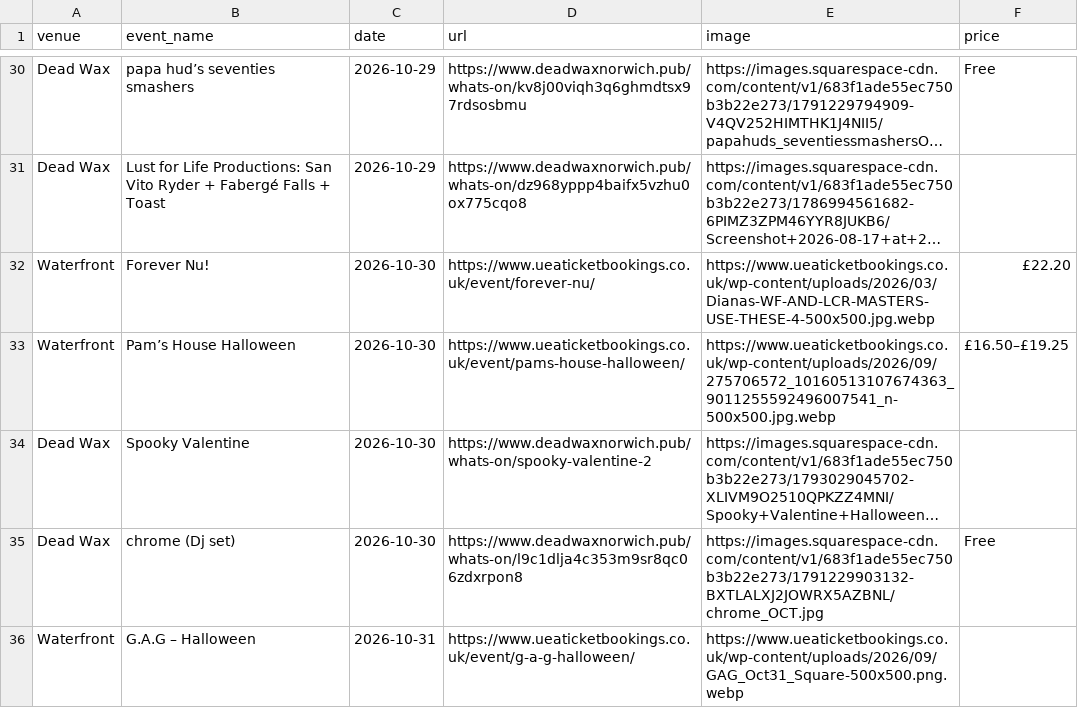
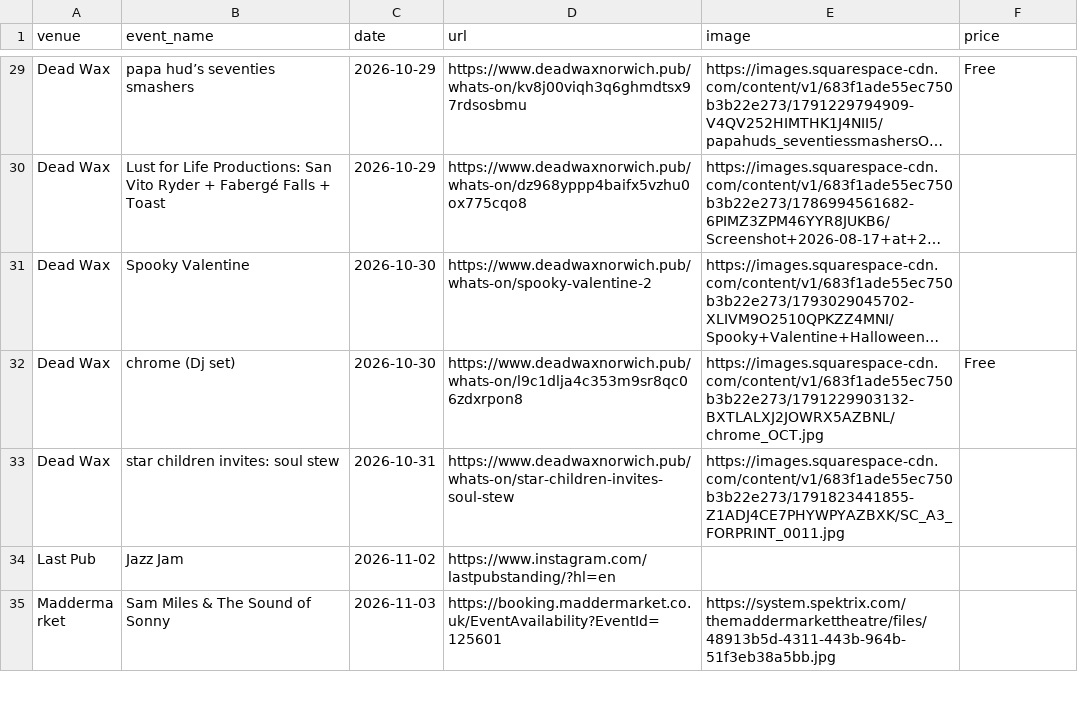
Before and after one commit to nathankjw/GigsNorwich-scraper, a CSV file: scraped_data/norwich_gigs.csv, drawn as a sheet; only a part is shown, gaps mark what is left out; the shorter side is filled out with more unchanged rows; long unchanged cells end in …; removed rows and columns are numbered as before the commit, all else as after; the diff covers the shown part only; the diff names each change by its address in the sheet, - before the commit and + after, or states it on an @@ line.

```diff
--- a/scraped_data/norwich_gigs.csv
+++ b/scraped_data/norwich_gigs.csv
-row 32: Waterfront | Forever Nu! | 2026-10-30 | https://www.ueaticketbookings.co.uk/event/forever-nu/ | https://www.ueaticketbookings.co.uk/wp-content/uploads/2026/03/Dianas-WF-AND-LCR-MASTERS-USE-THESE-4-500x500.jpg.webp | £22.20
-row 33: Waterfront | Pam’s House Halloween | 2026-10-30 | https://www.ueaticketbookings.co.uk/event/pams-house-halloween/ | https://www.ueaticketbookings.co.uk/wp-content/uploads/2026/09/275706572_10160513107674363_9011255592496007541_n-500x500.jpg.webp | £16.50–£19.25
-row 36: Waterfront | G.A.G – Halloween | 2026-10-31 | https://www.ueaticketbookings.co.uk/event/g-a-g-halloween/ | https://www.ueaticketbookings.co.uk/wp-content/uploads/2026/09/GAG_Oct31_Square-500x500.png.webp
```
Also changed, not shown: 5 added rows, 5 removed rows and 3 edited cells elsewhere in this file, scraped_data/instagram/2026-11_01-07_page1of4.csv, scraped_data/instagram/2026-11_01-07_page3of4.csv, 10 other files.
